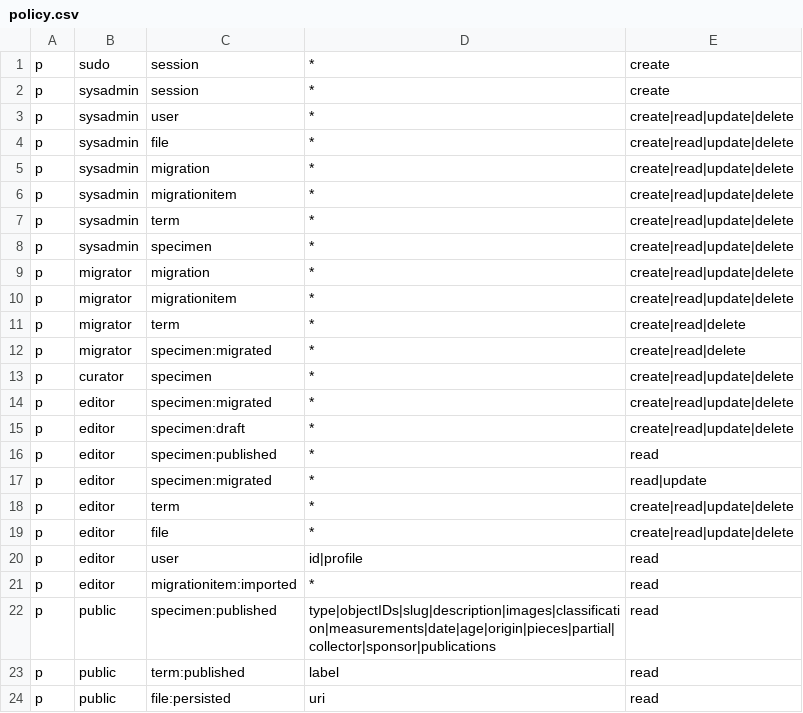
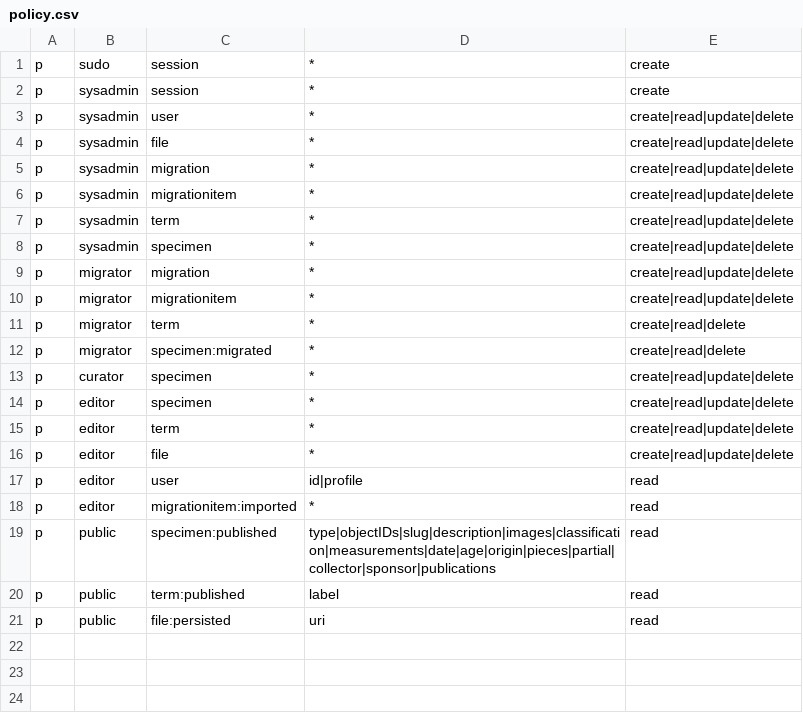
Before and after one commit to unb-libraries/unbgeology.lib.unb.ca, a CSV file: app/policy.csv, drawn as a sheet.

Commit message:
ROCKS-30 Editor permissions for migrated specimens (2)

```diff
--- a/app/policy.csv
+++ b/app/policy.csv
@@ -13,6 +13,3 @@ p, migrator, specimen:migrated, *, create|read|delete
 p, curator, specimen, *, create|read|update|delete
-p, editor, specimen:migrated, *, create|read|update|delete
-p, editor, specimen:draft, *, create|read|update|delete
-p, editor, specimen:published, *, read
-p, editor, specimen:migrated, *, read|update
+p, editor, specimen, *, create|read|update|delete
 p, editor, term, *, create|read|update|delete
```
